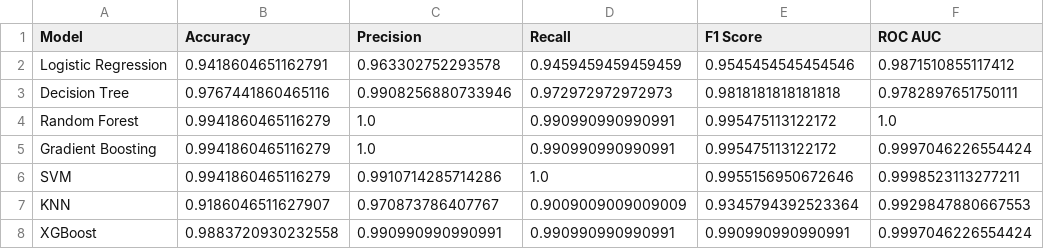
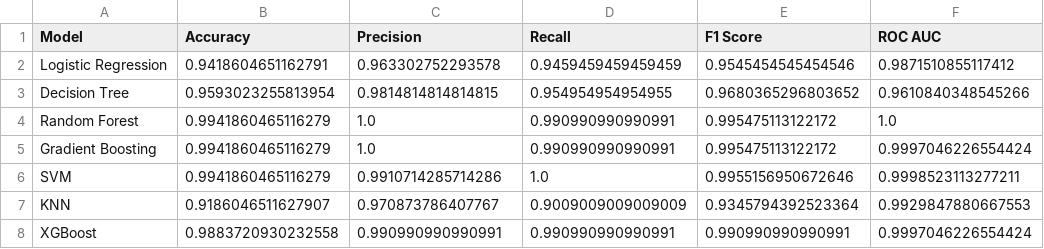
Before and after one commit to gauravgulia26/diabescan, a CSV file: reports/results.csv, drawn as a sheet.

```diff
--- a/reports/results.csv
+++ b/reports/results.csv
@@ -2,3 +2,3 @@ Model,Accuracy,Precision,Recall,F1 Score,ROC AUC
 Logistic Regression,0.9418604651162791,0.963302752293578,0.9459459459459459,0.9545454545454546,0.9871510855117412
-Decision Tree,0.9767441860465116,0.9908256880733946,0.972972972972973,0.9818181818181818,0.9782897651750111
+Decision Tree,0.9593023255813954,0.9814814814814815,0.954954954954955,0.9680365296803652,0.9610840348545266
 Random Forest,0.9941860465116279,1.0,0.990990990990991,0.995475113122172,1.0
```
Also changed, not shown: 3 other files.
